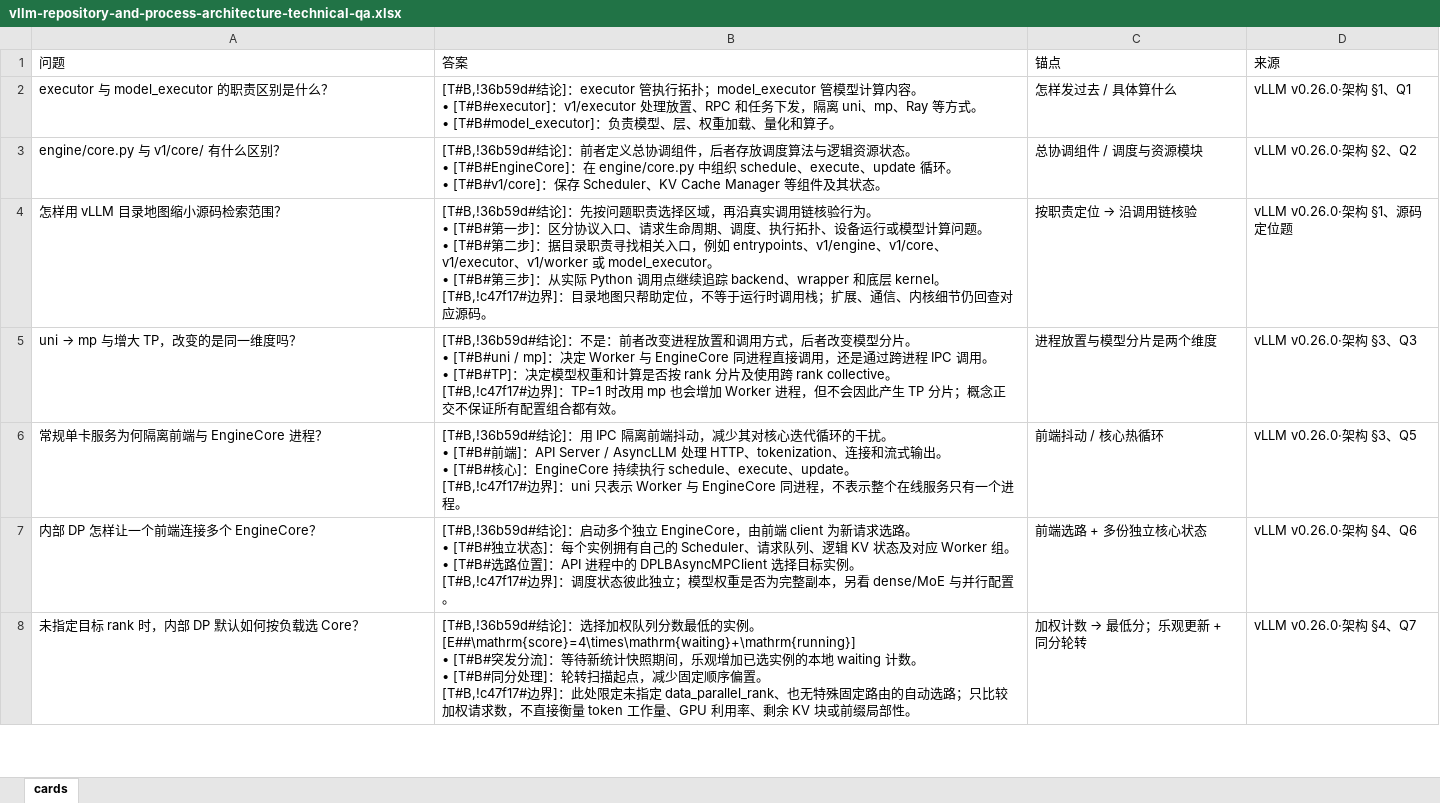
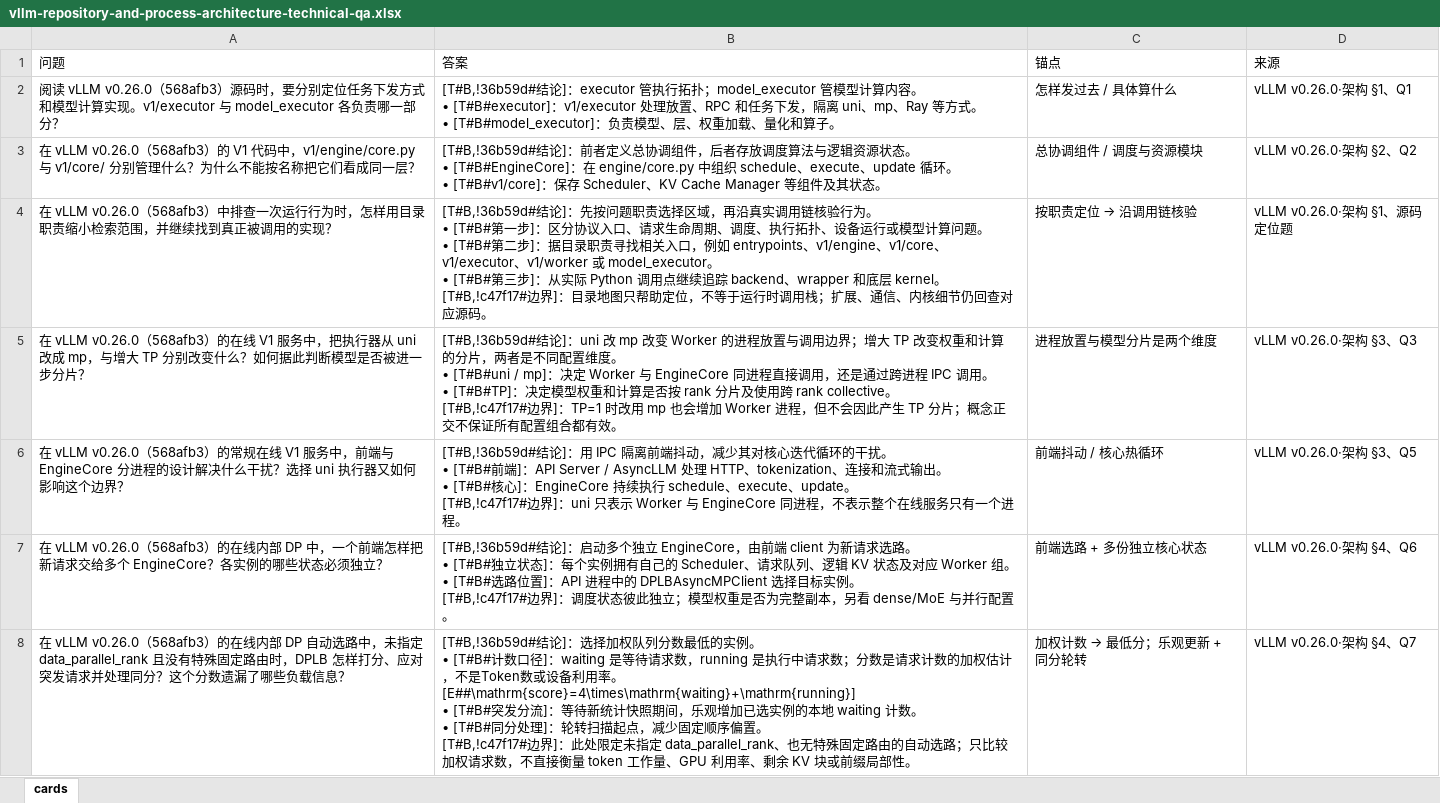
Before and after one commit to XiFenM/PlanA, an Excel workbook: 推理框架/cards/vllm-repository-and-process-architecture-technical-qa.xlsx, sheet cards, drawn as a sheet; only a part is shown; values as stored, in another font and other column widths than the file's, no borders; ↵ is a line break in a cell; the diff covers the shown part only; the diff names each change by its address in the sheet, - before the commit and + after, or states it on an @@ line.

```diff
--- a/推理框架/cards/vllm-repository-and-process-architecture-technical-qa.xlsx (sheet cards)
+++ b/推理框架/cards/vllm-repository-and-process-architecture-technical-qa.xlsx (sheet cards)
-A2 (问题): executor 与 model_executor 的职责区别是什么？
+A2 (问题): 阅读 vLLM v0.26.0（568afb3）源码时，要分别定位任务下发方式和模型计算实现。v1/executor 与 model_executor 各负责哪一部分？
-A3 (问题): engine/core.py 与 v1/core/ 有什么区别？
+A3 (问题): 在 vLLM v0.26.0（568afb3）的 V1 代码中，v1/engine/core.py 与 v1/core/ 分别管理什么？为什么不能按名称把它们看成同一层？
-A4 (问题): 怎样用 vLLM 目录地图缩小源码检索范围？
+A4 (问题): 在 vLLM v0.26.0（568afb3）中排查一次运行行为时，怎样用目录职责缩小检索范围，并继续找到真正被调用的实现？
@@ A5 (问题): uni → mp 与增大 TP，改变的是同一维度吗？ → 在 vLLM v0.26.0（568afb3）的在线 V1 服务中，把执行器从 uni 改成 mp，与增大 TP 分别改变什么？如何据此判断模型是否被进一步分片？ @@
-B5 (答案): …结论]：不是：前者改变进程放置和调用方式，后者改变模型分片。 ↵ • [T#B#uni…
+B5 (答案): …结论]：uni 改 mp 改变 Worker 的进程放置与调用边界；增大 TP 改变权重和计算的分片，两者是不同配置维度。 ↵ • [T#B#uni…
-A6 (问题): 常规单卡服务为何隔离前端与 EngineCore 进程？
+A6 (问题): 在 vLLM v0.26.0（568afb3）的常规在线 V1 服务中，前端与 EngineCore 分进程的设计解决什么干扰？选择 uni 执行器又如何影响这个边界？
-A7 (问题): 内部 DP 怎样让一个前端连接多个 EngineCore？
+A7 (问题): 在 vLLM v0.26.0（568afb3）的在线内部 DP 中，一个前端怎样把新请求交给多个 EngineCore？各实例的哪些状态必须独立？
-A8 (问题): 未指定目标 rank 时，内部 DP 默认如何按负载选 Core？
+A8 (问题): 在 vLLM v0.26.0（568afb3）的在线内部 DP 自动选路中，未指定 data_parallel_rank 且没有特殊固定路由时，DPLB 怎样打分、应对突发请求并处理同分？这个分数遗漏了哪些负载信息？
-B8 (答案): …实例。 ↵ [E##\mathrm{score}=4\times\mathrm{waiting}+\mathrm{running}] ↵ • [T#B#突…
+B8 (答案): …实例。 ↵ • [T#B#计数口径]：waiting 是等待请求数，running 是执行中请求数；分数是请求计数的加权估计，不是Token数或设备利用率。 ↵ [E##\mathrm{score}=4\times\mathrm{waiting}+\mathrm{running}] ↵ • [T#B#突…
```
Also changed, not shown: 10 edited cells elsewhere in this sheet, 推理框架/cards/2026-10-29-w2-u2-implementations-technical-qa.xlsx, 推理框架/cards/2026-11-01-W2-U3-C++异步缓冲区生命周期-technical-qa.xlsx, 44 other files.
